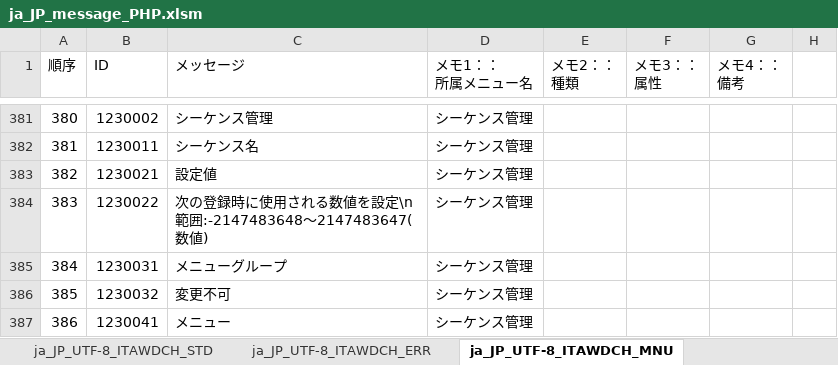
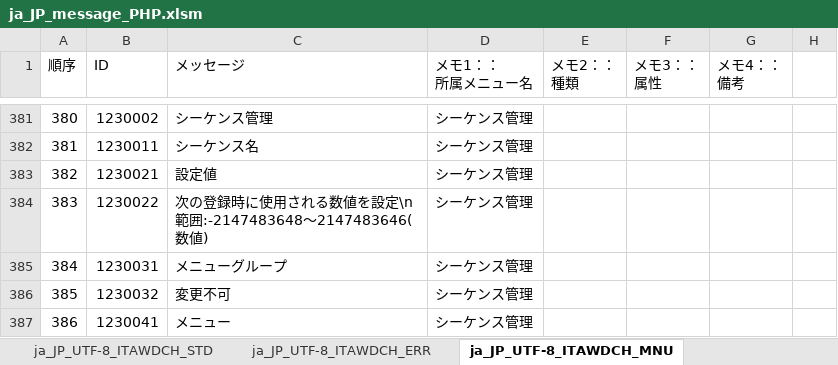
Before and after one commit to exastro-suite/it-automation, an Excel workbook: ky_message_seeds/webdbcore/ja_JP_message_PHP.xlsm, sheet ja_JP_UTF-8_ITAWDCH_MNU, drawn as a sheet; only a part is shown, gaps mark what is left out; values as stored, in another font and other column widths than the file's, no cell formats; the diff names each change by its address in the sheet, - before the commit and + after, or states it on an @@ line.

```diff
--- a/ky_message_seeds/webdbcore/ja_JP_message_PHP.xlsm (sheet ja_JP_UTF-8_ITAWDCH_MNU)
+++ b/ky_message_seeds/webdbcore/ja_JP_message_PHP.xlsm (sheet ja_JP_UTF-8_ITAWDCH_MNU)
-C384 (メッセージ): …範囲:-2147483648～2147483647(数値)
+C384 (メッセージ): …範囲:-2147483648～2147483646(数値)
```
Also changed, not shown: sheet ja_JP_UTF-8_ITAWDCH_ERR, sheet ja_JP_UTF-8_ITAWDCH_STD, cell formats, ky_message_seeds/webdbcore/en_US_message_PHP.xlsm, 3 other files.
